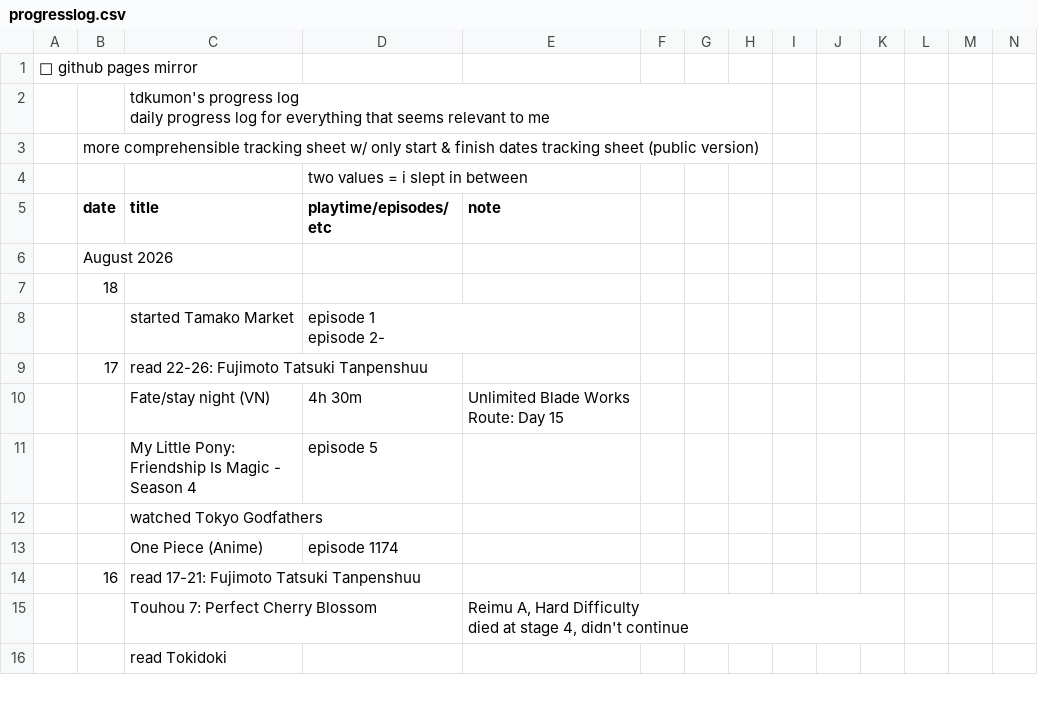
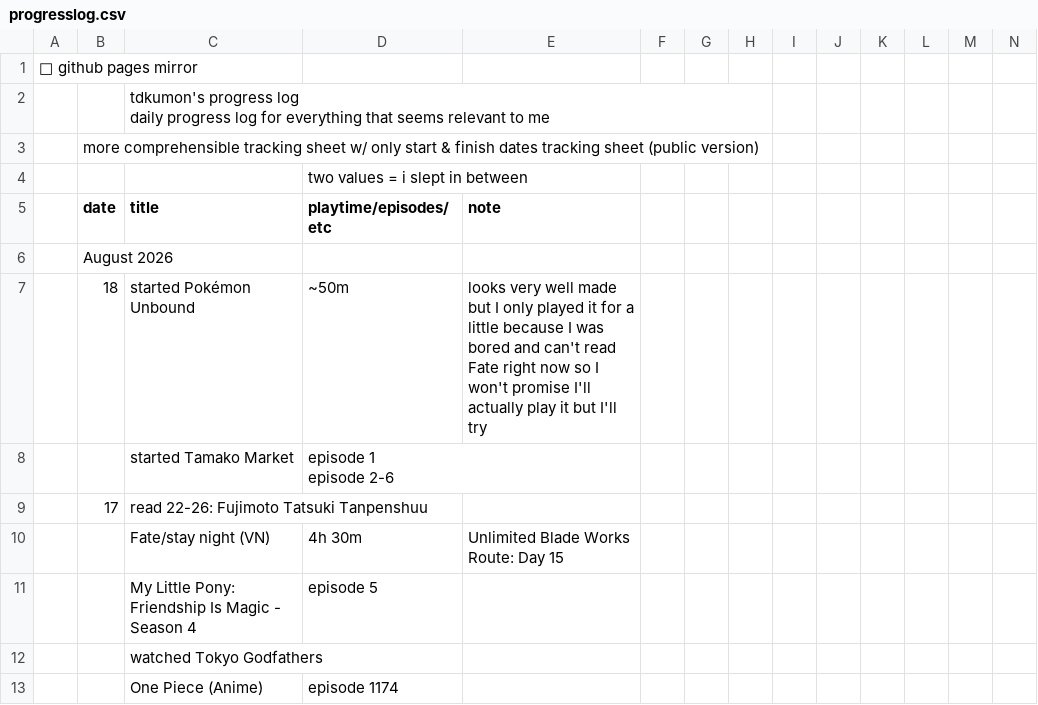
Before and after one commit to tdkumon/Zackenbarsch-Backup, a CSV file: progresslog.csv, drawn as a sheet; only a part is shown; the shorter side is filled out with more unchanged rows; removed rows and columns are numbered as before the commit, all else as after; rows hold the shown columns only; ↵ is a line break in a cell; the diff names each change by its address in the sheet, - before the commit and + after, or states it on an @@ line.

```diff
--- a/progresslog.csv
+++ b/progresslog.csv
-row 7:  | 18
+row 7:  | 18 | started Pokémon Unbound | ~50m | looks very well made but I only played it for a little because I was bored and can't read Fate right now so I won't promise I'll actually play it but I'll try
-D8 (playtime/episodes/etc): episode 1 ↵ episode 2-
+D8 (playtime/episodes/etc): episode 1 ↵ episode 2-6
```
Also changed, not shown: 1 other file.
